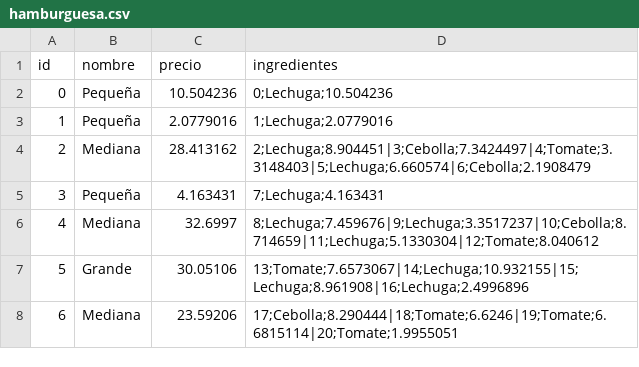
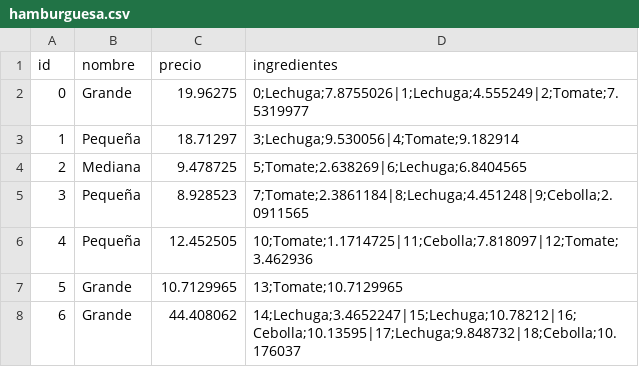
Before and after one commit to SergioDeIscarValera/KotlinGradleTestBasicos, a CSV file: RestauranteFicheros/data/hamburguesa.csv, drawn as a sheet.

```diff
--- a/RestauranteFicheros/data/hamburguesa.csv
+++ b/RestauranteFicheros/data/hamburguesa.csv
@@ -1,8 +1,8 @@
 id,nombre,precio,ingredientes
-0,Pequeña,10.504236,0;Lechuga;10.504236
-1,Pequeña,2.0779016,1;Lechuga;2.0779016
-2,Mediana,28.413162,2;Lechuga;8.904451|3;Cebolla;7.3424497|4;Tomate;3.3148403|5;Lechuga;6.660574|6;Cebolla;2.1908479
-3,Pequeña,4.163431,7;Lechuga;4.163431
-4,Mediana,32.6997,8;Lechuga;7.459676|9;Lechuga;3.3517237|10;Cebolla;8.714659|11;Lechuga;5.1330304|12;Tomate;8.040612
-5,Grande,30.05106,13;Tomate;7.6573067|14;Lechuga;10.932155|15;Lechuga;8.961908|16;Lechuga;2.4996896
-6,Mediana,23.59206,17;Cebolla;8.290444|18;Tomate;6.6246|19;Tomate;6.6815114|20;Tomate;1.9955051
+0,Grande,19.96275,0;Lechuga;7.8755026|1;Lechuga;4.555249|2;Tomate;7.5319977
+1,Pequeña,18.71297,3;Lechuga;9.530056|4;Tomate;9.182914
+2,Mediana,9.478725,5;Tomate;2.638269|6;Lechuga;6.8404565
+3,Pequeña,8.928523,7;Tomate;2.3861184|8;Lechuga;4.451248|9;Cebolla;2.0911565
+4,Pequeña,12.452505,10;Tomate;1.1714725|11;Cebolla;7.818097|12;Tomate;3.462936
+5,Grande,10.7129965,13;Tomate;10.7129965
+6,Grande,44.408062,14;Lechuga;3.4652247|15;Lechuga;10.78212|16;Cebolla;10.13595|17;Lechuga;9.848732|18;Cebolla;10.176037
```
Also changed, not shown: 44 other files.
